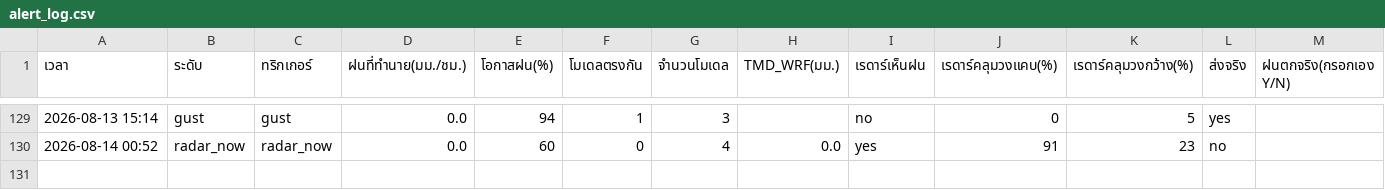
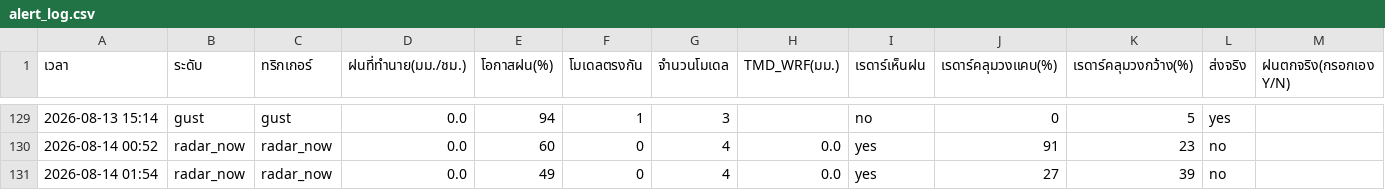
Before and after one commit to supramitj-sys/rain-alert, a CSV file: alert_log.csv, drawn as a sheet; only a part is shown, gaps mark what is left out.

```diff
--- a/alert_log.csv
+++ b/alert_log.csv
@@ -130 +130,2 @@
 2026-08-14 00:52,radar_now,radar_now,0.0,60,0,4,0.0,yes,91,23,no,
+2026-08-14 01:54,radar_now,radar_now,0.0,49,0,4,0.0,yes,27,39,no,
```
Also changed, not shown: radar_watch.csv.
